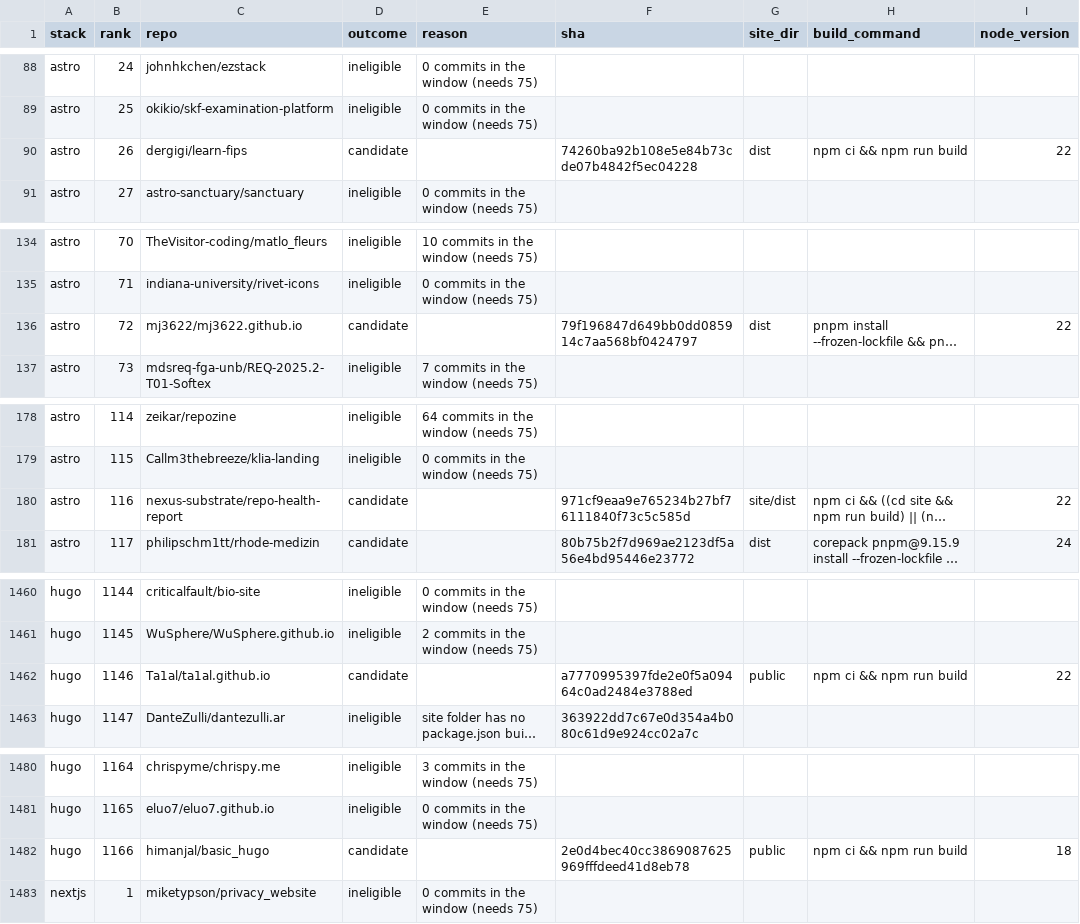
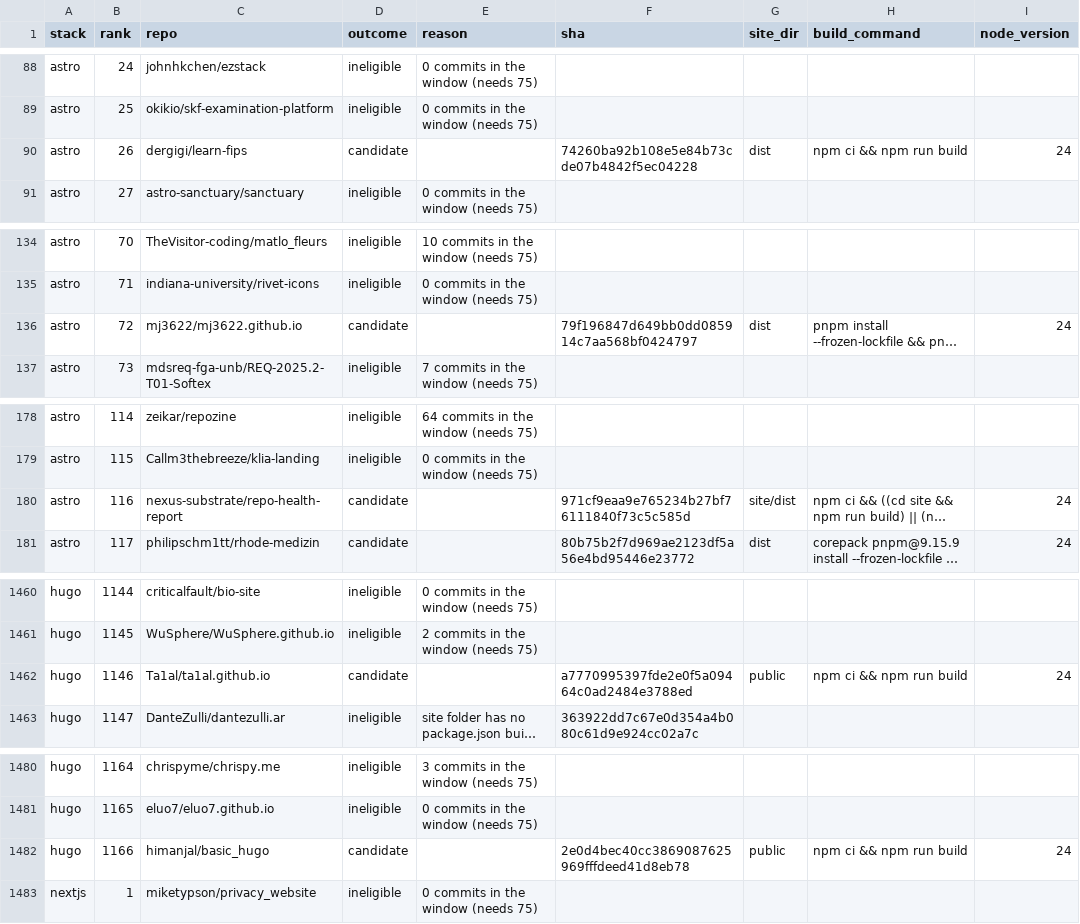
Before and after one commit to SurendharVr/sitemend, a CSV file: bench/sample/draw.csv, drawn as a sheet; only a part is shown, gaps mark what is left out; long unchanged cells end in …; the diff covers the shown part only; the diff names each change by its address in the sheet, - before the commit and + after, or states it on an @@ line.

Commit message:
docs: Addendum 6, Node from .nvmrc or 24, not the engines floor; draw regenerated
The first build check failed four Docusaurus candidates on Node 18 taken from engines.node. Decided by B before any measurement on the new sample. The regenerated draw has the same 40 candidates in the same order; only node_version changed (14 candidates).

```diff
--- a/bench/sample/draw.csv
+++ b/bench/sample/draw.csv
-I90 (node_version): 22
+I90 (node_version): 24
-I136 (node_version): 22
+I136 (node_version): 24
-I180 (node_version): 22
+I180 (node_version): 24
-I1462 (node_version): 22
+I1462 (node_version): 24
-I1482 (node_version): 18
+I1482 (node_version): 24
```
Also changed, not shown: 9 edited cells elsewhere in this file, 4 other files.
